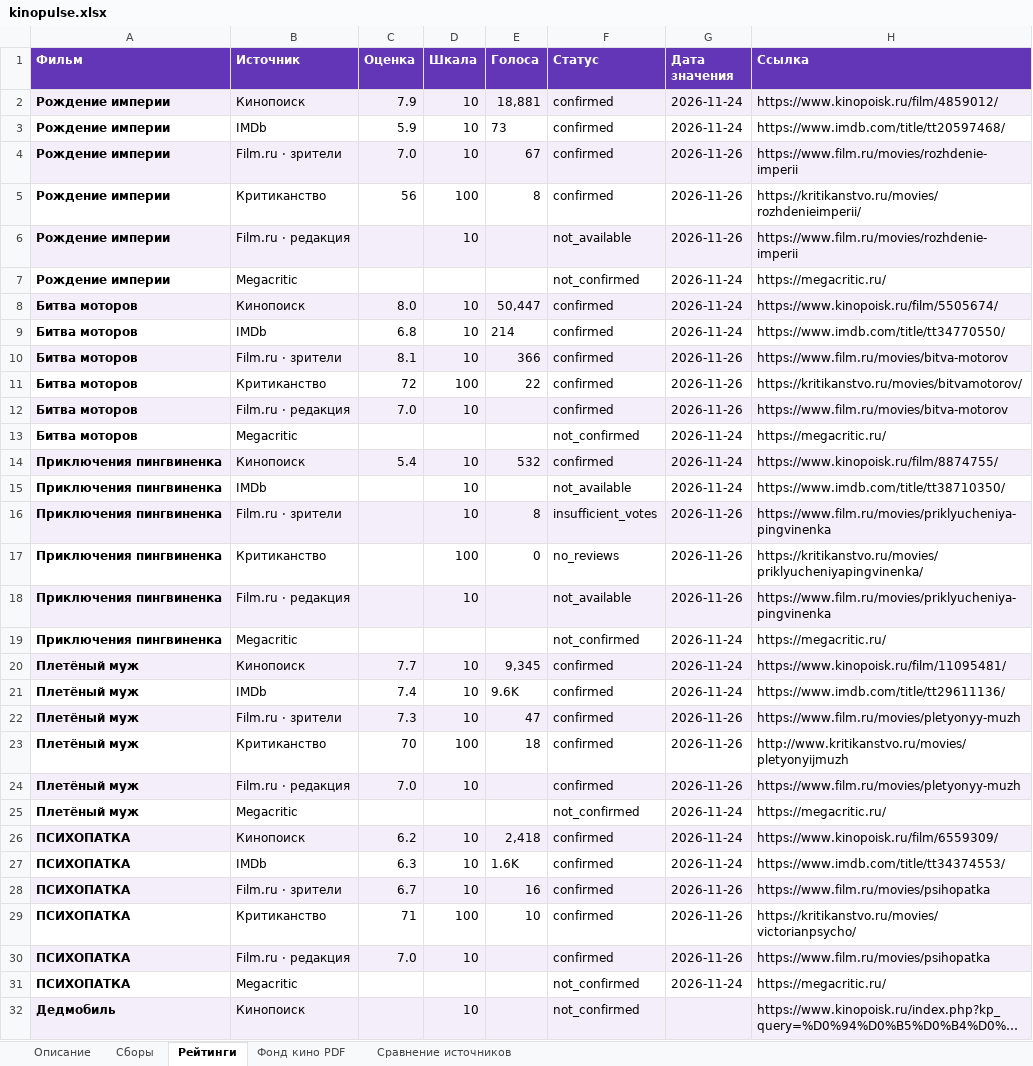
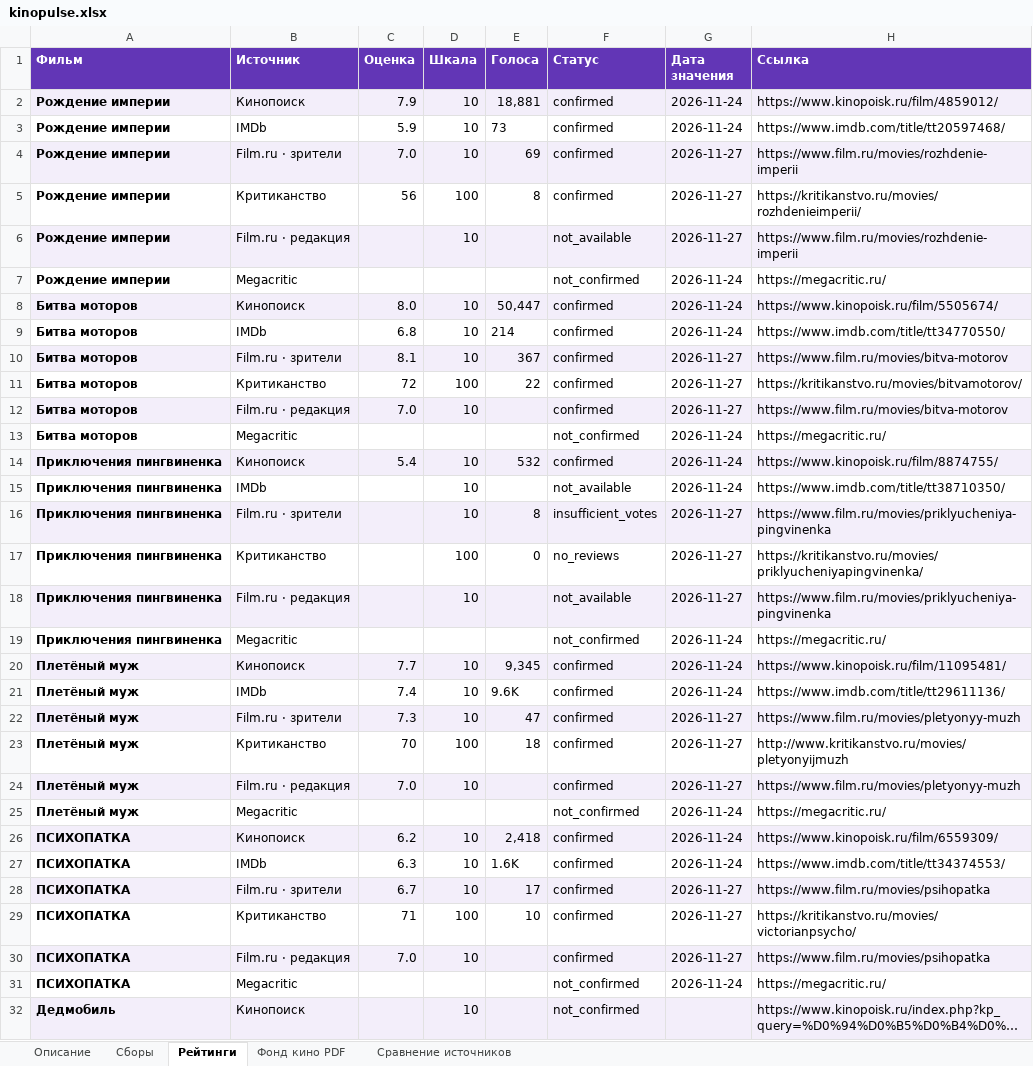
Before and after one commit to VidosIQ/KINO-prokat-radar, an Excel workbook: site/kinopulse.xlsx, sheet Рейтинги, drawn as a sheet; only a part is shown; long unchanged cells end in …; values as stored, in another font and other column widths than the file's, no borders; the diff names each change by its address in the sheet, - before the commit and + after, or states it on an @@ line.

```diff
--- a/site/kinopulse.xlsx (sheet Рейтинги)
+++ b/site/kinopulse.xlsx (sheet Рейтинги)
-E4 (Голоса): 67
+E4 (Голоса): 69
-G4:G6 (Дата значения): 2026-11-26
+G4:G6 (Дата значения): 2026-11-27
-E10 (Голоса): 366
+E10 (Голоса): 367
-G10:G12 (Дата значения): 2026-11-26
+G10:G12 (Дата значения): 2026-11-27
-G16:G18 (Дата значения): 2026-11-26
+G16:G18 (Дата значения): 2026-11-27
-G22:G24 (Дата значения): 2026-11-26
+G22:G24 (Дата значения): 2026-11-27
-E28 (Голоса): 16
+E28 (Голоса): 17
-G28:G30 (Дата значения): 2026-11-26
+G28:G30 (Дата значения): 2026-11-27
```
Also changed, not shown: 3 other files.
